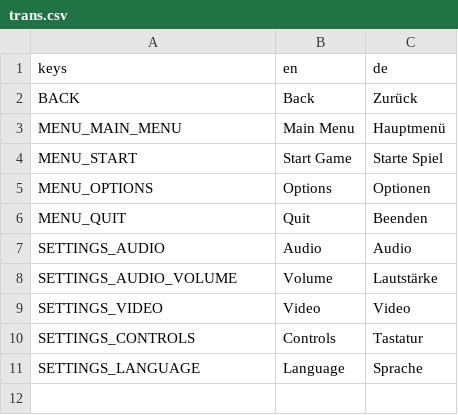
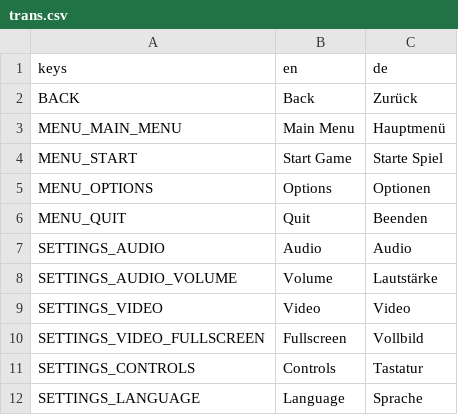
Before and after one commit to Dreat15/godot4-main-menu-template, a CSV file: lang/trans.csv, drawn as a sheet; the diff names each change by its address in the sheet, - before the commit and + after, or states it on an @@ line.

Commit message:
added fullscreen mode

```diff
--- a/lang/trans.csv
+++ b/lang/trans.csv
+row 10: SETTINGS_VIDEO_FULLSCREEN | Fullscreen | Vollbild
```
Also changed, not shown: 7 other files.
